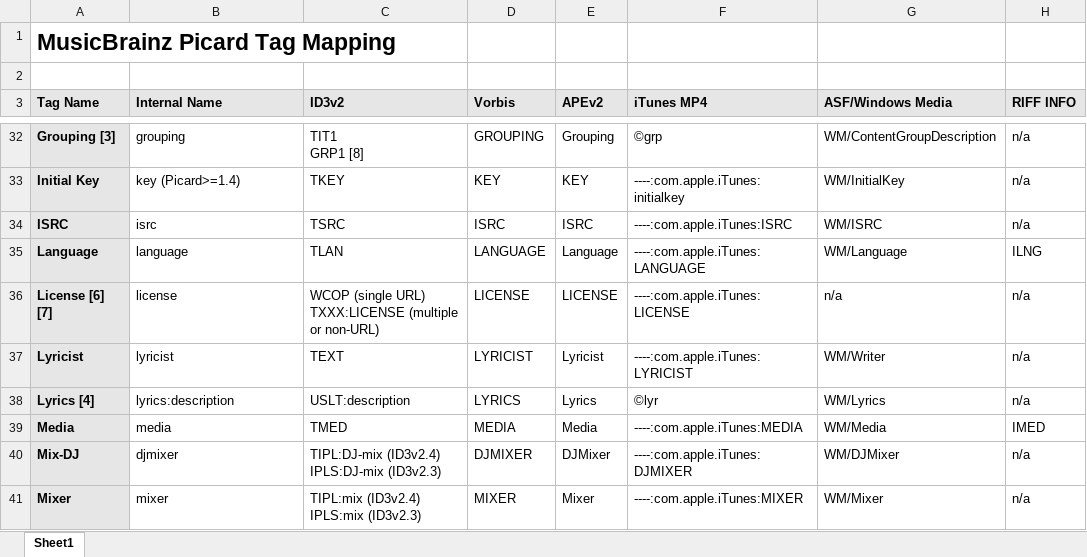
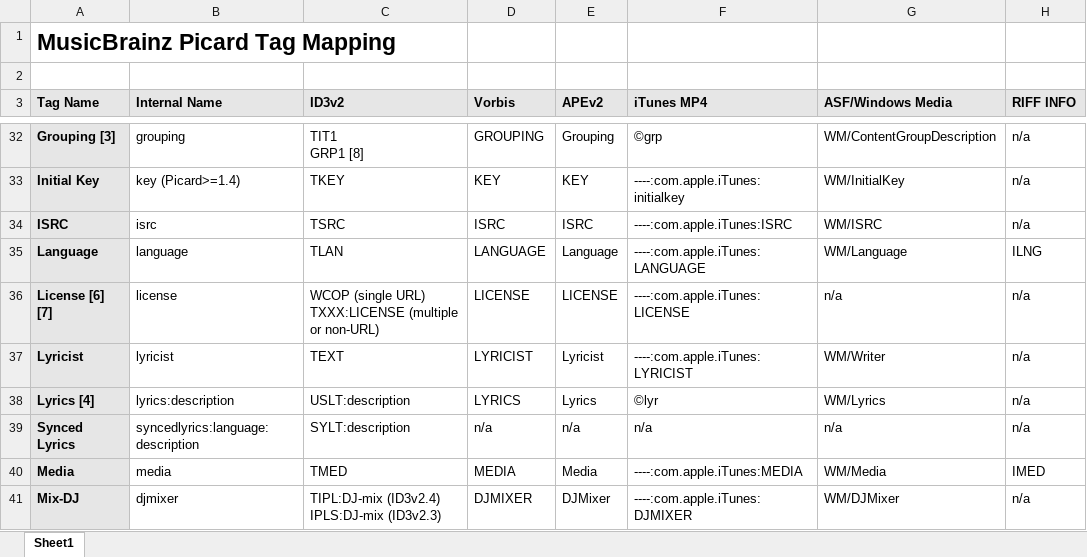
Before and after one commit to rdswift/picard-docs-restructure, an Excel workbook: _static/MusicBrainz_Picard_Tag_Map.xlsx, sheet Sheet1, drawn as a sheet; only a part is shown, gaps mark what is left out; the shorter side is filled out with more unchanged rows; values as stored, in another font and other column widths than the file's, no borders; the diff names each change by its address in the sheet, - before the commit and + after, or states it on an @@ line.

Commit message:
Add synchronized lyrics tag

```diff
--- a/_static/MusicBrainz_Picard_Tag_Map.xlsx (sheet Sheet1)
+++ b/_static/MusicBrainz_Picard_Tag_Map.xlsx (sheet Sheet1)
+row 39: Synced Lyrics | syncedlyrics:language:description | SYLT:description | n/a | n/a | n/a | n/a | n/a
```
Also changed, not shown: 4 other files.
